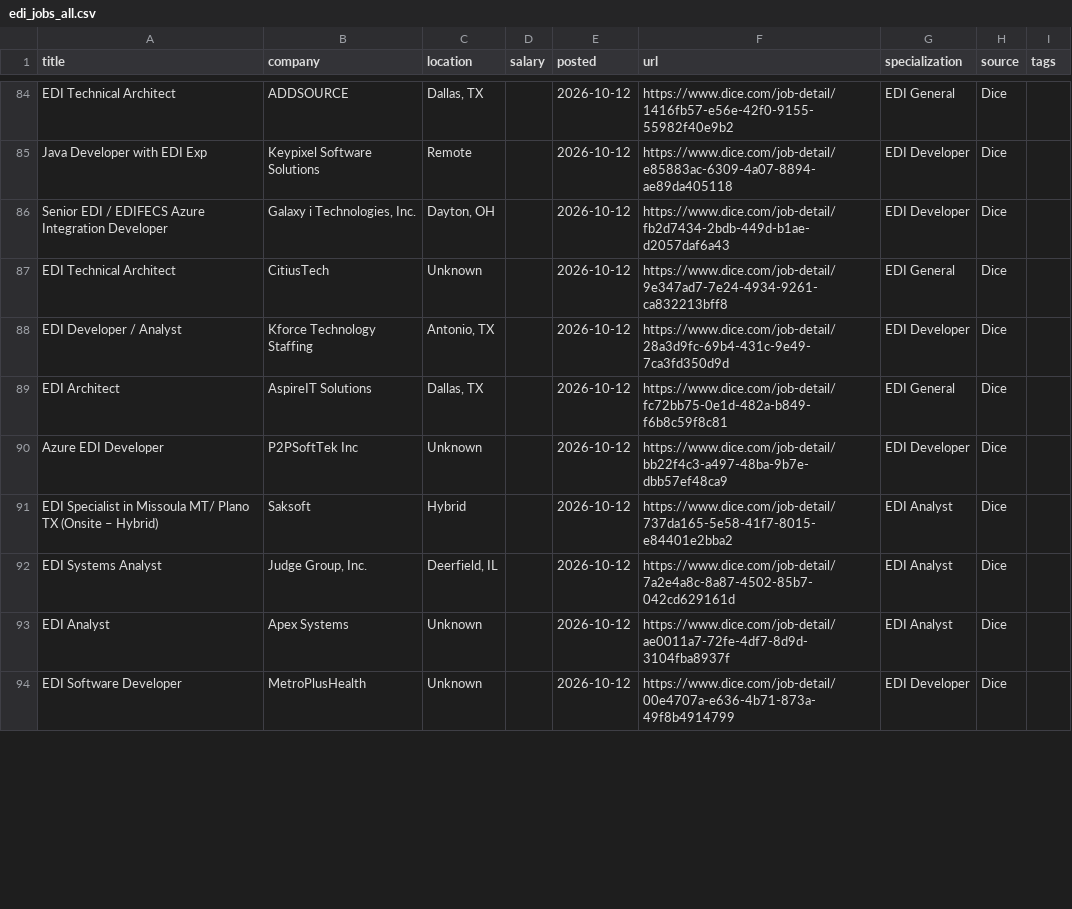
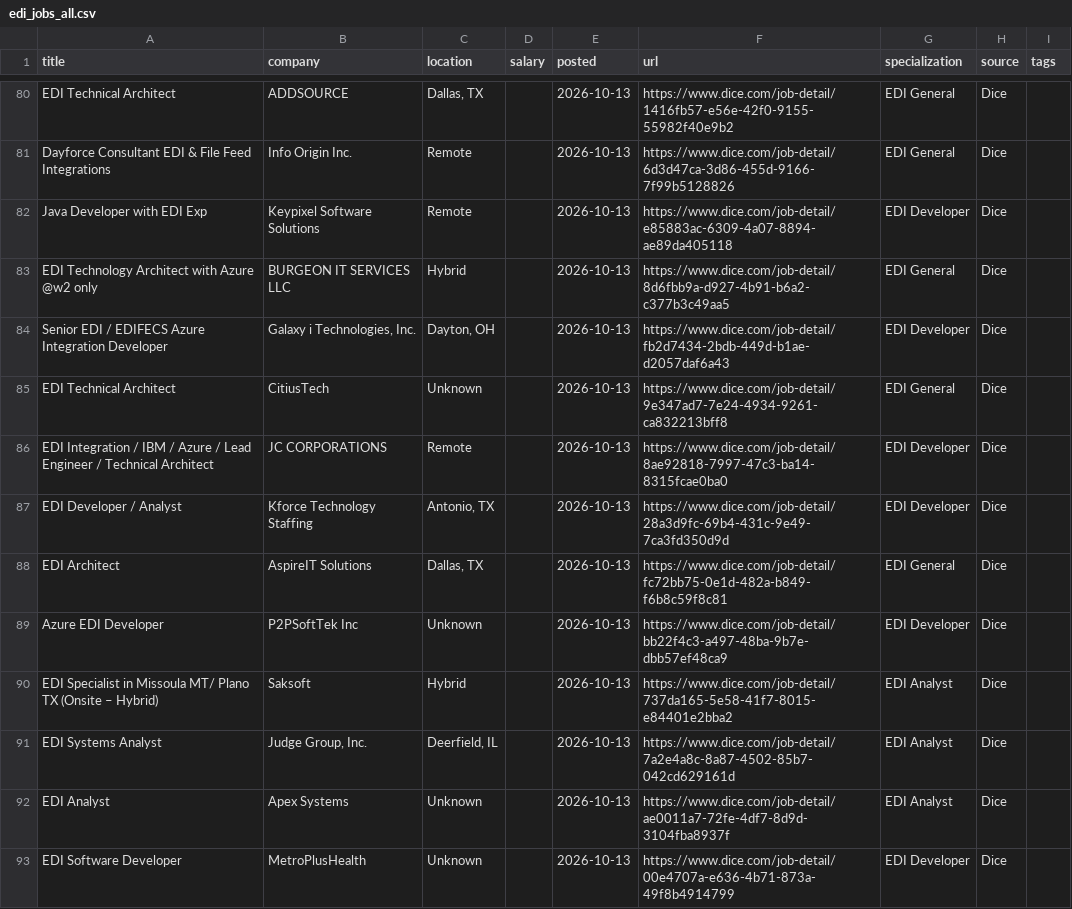
Before and after one commit to remoteediproject-ctrl/remoteedi-jobs, a CSV file: edi_jobs_all.csv, drawn as a sheet; only a part is shown, gaps mark what is left out; addresses are those after the commit; the diff covers the shown part only; the diff names each change by its address in the sheet, - before the commit and + after, or states it on an @@ line.

```diff
--- a/edi_jobs_all.csv
+++ b/edi_jobs_all.csv
-E80 (posted): 2026-10-12
+E80 (posted): 2026-10-13
+row 81: Dayforce Consultant EDI & File Feed Integrations | Info Origin Inc. | Remote |  | 2026-10-13 | https://www.dice.com/job-detail/6d3d47ca-3d86-455d-9166-7f99b5128826 | EDI General | Dice
-E82 (posted): 2026-10-12
+E82 (posted): 2026-10-13
+row 83: EDI Technology Architect with Azure @w2 only | BURGEON IT SERVICES LLC | Hybrid |  | 2026-10-13 | https://www.dice.com/job-detail/8d6fbb9a-d927-4b91-b6a2-c377b3c49aa5 | EDI General | Dice
-E84:E85 (posted): 2026-10-12
+E84:E85 (posted): 2026-10-13
+row 86: EDI Integration / IBM / Azure / Lead Engineer / Technical Architect | JC CORPORATIONS | Remote |  | 2026-10-13 | https://www.dice.com/job-detail/8ae92818-7997-47c3-ba14-8315fcae0ba0 | EDI Developer | Dice
-E87:E93 (posted): 2026-10-12
+E87:E93 (posted): 2026-10-13
```
Also changed, not shown: 6 added rows, 8 removed rows and 40 edited cells elsewhere in this file, 2 other files.
